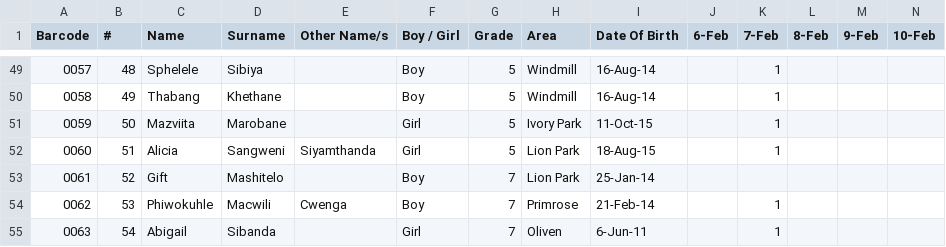
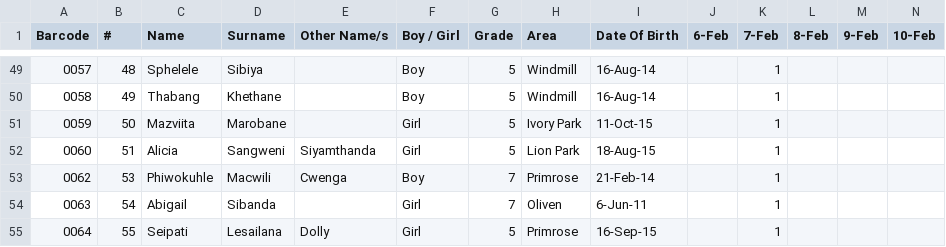
Before and after one commit to Thoko654/Attendance-Register-, a CSV file: data/attendance_clean.csv, drawn as a sheet; only a part is shown, gaps mark what is left out; the shorter side is filled out with more unchanged rows; rows hold the shown columns only; the diff names each change by its address in the sheet, - before the commit and + after, or states it on an @@ line.

Commit message:
Update data/attendance_clean.csv

```diff
--- a/data/attendance_clean.csv
+++ b/data/attendance_clean.csv
-row 53: 0061 | 52 | Gift | Mashitelo |  | Boy | 7 | Lion Park | 25-Jan-14
```
